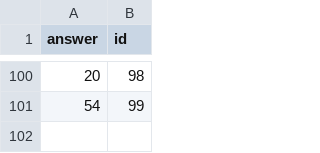
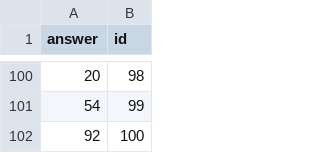
Before and after one commit to luo4465zping/test, a CSV file: answer_1.csv, drawn as a sheet; only a part is shown, gaps mark what is left out; the diff names each change by its address in the sheet, - before the commit and + after, or states it on an @@ line.

Commit message:
文件的修改

```diff
--- a/answer_1.csv
+++ b/answer_1.csv
+row 102: 92 | 100
```
